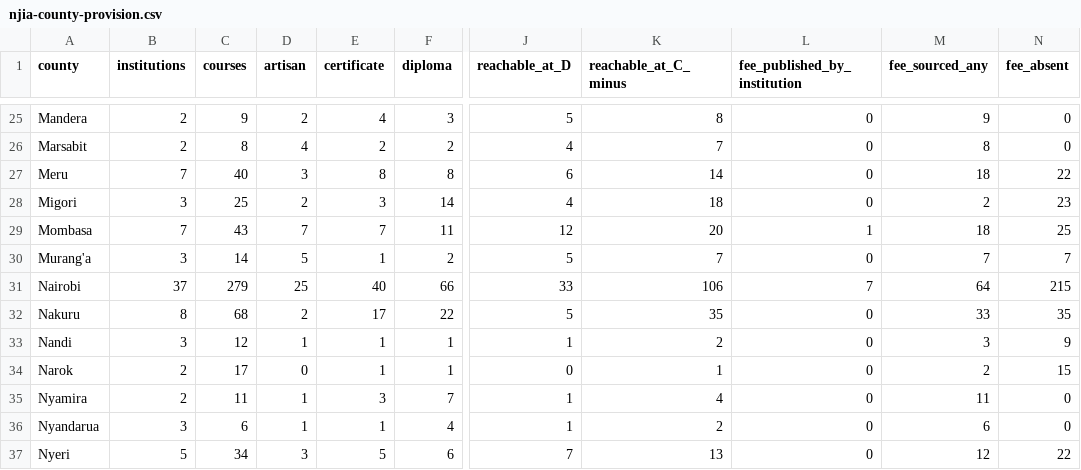
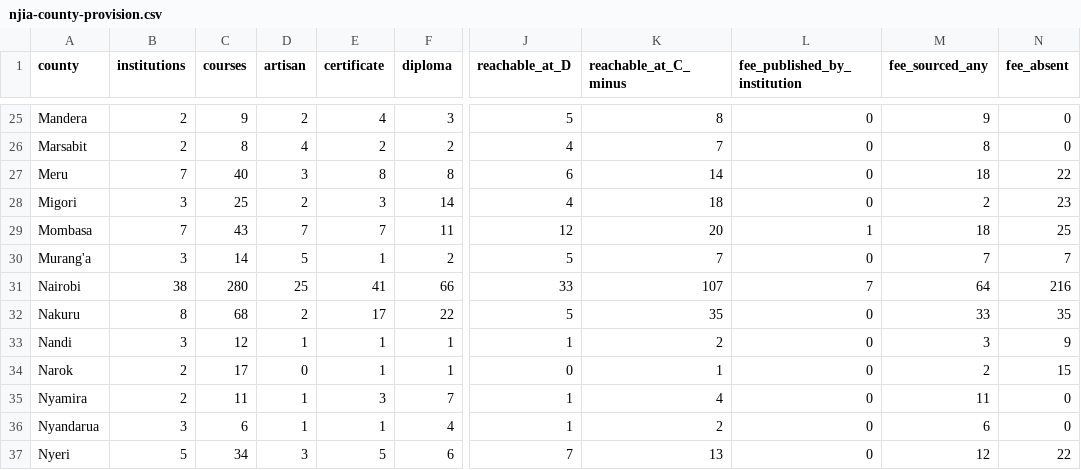
Before and after one commit to PapaDanico/Njia, a CSV file: analysis/njia-county-provision.csv, drawn as a sheet; only a part is shown, gaps mark what is left out; the diff names each change by its address in the sheet, - before the commit and + after, or states it on an @@ line.

```diff
--- a/analysis/njia-county-provision.csv
+++ b/analysis/njia-county-provision.csv
-B31 (institutions): 37
+B31 (institutions): 38
-C31 (courses): 279
+C31 (courses): 280
-E31 (certificate): 40
+E31 (certificate): 41
-K31 (reachable_at_C_minus): 106
+K31 (reachable_at_C_minus): 107
-N31 (fee_absent): 215
+N31 (fee_absent): 216
```
Also changed, not shown: 18 other files.
